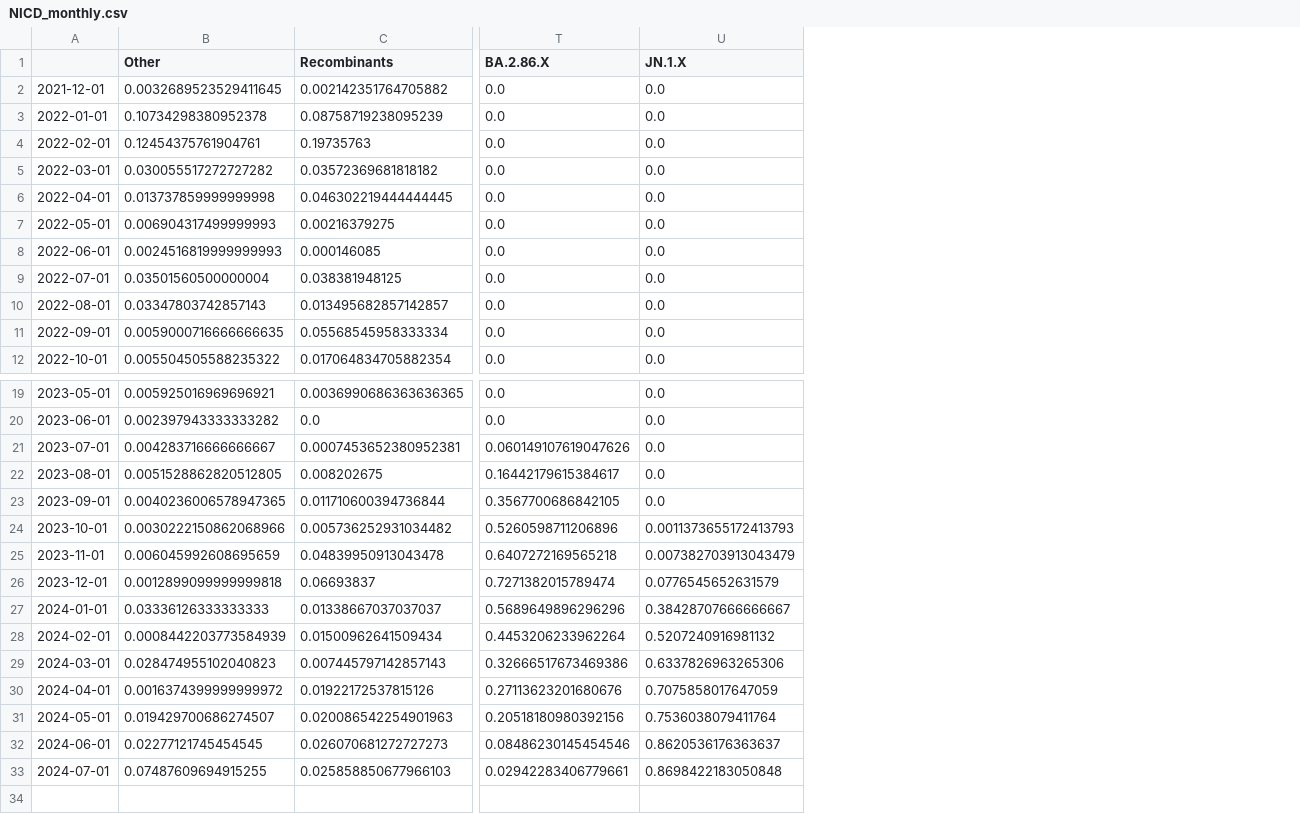
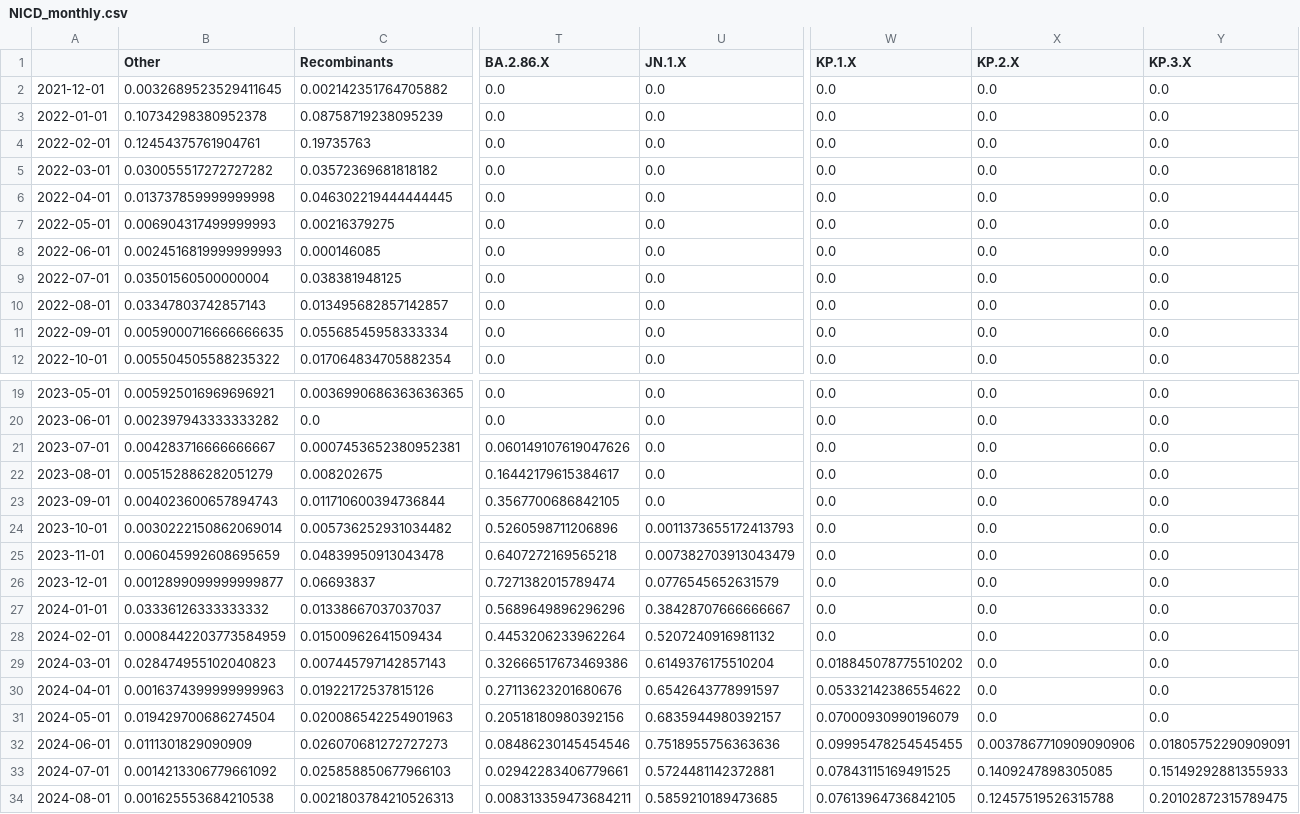
Before and after one commit to NICD-Wastewater-Genomics/NICD-Dash-Data, a CSV file: NICD_monthly.csv, drawn as a sheet; only a part is shown, gaps mark what is left out; rows hold the shown columns only; the diff names each change by its address in the sheet, - before the commit and + after, or states it on an @@ line.

```diff
--- a/NICD_monthly.csv
+++ b/NICD_monthly.csv
+column W (KP.1.X), rows 2-12: all 0.0; rows 19-33: 0.0 | 0.0 | 0.0 | 0.0 | 0.0 | 0.0 | 0.0 | 0.0 | 0.0 | 0.0 | 0.018845078775510202 | 0.05332142386554622 | 0.07000930990196079 | 0.09995478254545455 | 0.07843115169491525
+column X (KP.2.X), rows 2-12: all 0.0; rows 19-33: 0.0 | 0.0 | 0.0 | 0.0 | 0.0 | 0.0 | 0.0 | 0.0 | 0.0 | 0.0 | 0.0 | 0.0 | 0.0 | 0.0037867710909090906 | 0.1409247898305085
+column Y (KP.3.X), rows 2-12: all 0.0; rows 19-33: 0.0 | 0.0 | 0.0 | 0.0 | 0.0 | 0.0 | 0.0 | 0.0 | 0.0 | 0.0 | 0.0 | 0.0 | 0.0 | 0.01805752290909091 | 0.15149292881355933
-B22 (Other): 0.0051528862820512805
+B22 (Other): 0.005152886282051279
-B23 (Other): 0.0040236006578947365
+B23 (Other): 0.004023600657894743
-B24 (Other): 0.0030222150862068966
+B24 (Other): 0.0030222150862069014
-B26 (Other): 0.0012899099999999818
+B26 (Other): 0.0012899099999999877
-B27 (Other): 0.03336126333333333
+B27 (Other): 0.03336126333333332
-B28 (Other): 0.0008442203773584939
+B28 (Other): 0.0008442203773584959
-U29 (JN.1.X): 0.6337826963265306
+U29 (JN.1.X): 0.6149376175510204
-B30 (Other): 0.0016374399999999972
+B30 (Other): 0.0016374399999999963
-U30 (JN.1.X): 0.7075858017647059
+U30 (JN.1.X): 0.6542643778991597
-B31 (Other): 0.019429700686274507
+B31 (Other): 0.019429700686274504
-U31 (JN.1.X): 0.7536038079411764
+U31 (JN.1.X): 0.6835944980392157
-B32 (Other): 0.02277121745454545
+B32 (Other): 0.0111301829090909
-U32 (JN.1.X): 0.8620536176363637
+U32 (JN.1.X): 0.7518955756363636
-B33 (Other): 0.07487609694915255
+B33 (Other): 0.0014213306779661092
-U33 (JN.1.X): 0.8698422183050848
+U33 (JN.1.X): 0.5724481142372881
+row 34: 2024-08-01 | 0.001625553684210538 | 0.0021803784210526313 | 0.008313359473684211 | 0.5859210189473685 | 0.07613964736842105 | 0.12457519526315788 | 0.20102872315789475
```
Also changed, not shown: NICD_daily_smoothed.csv, merged_data.tsv, 6 other files.
